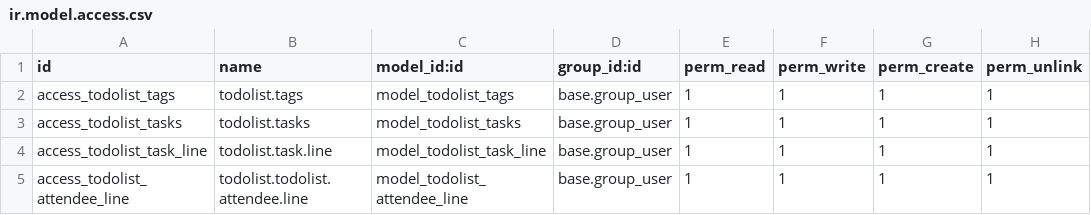
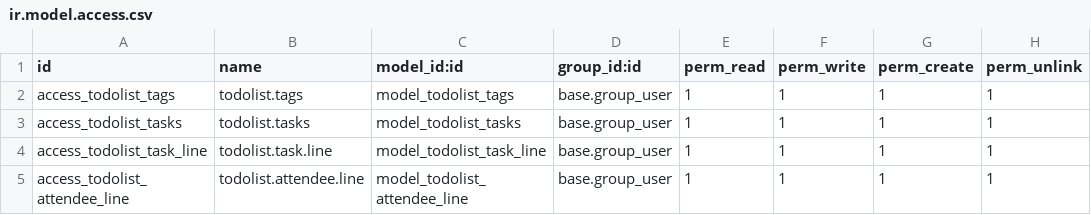
Before and after one commit to pbnirucha/odoo_to_do_list_project, a CSV file: security/ir.model.access.csv, drawn as a sheet.

Commit message:
rename model_id

```diff
--- a/security/ir.model.access.csv
+++ b/security/ir.model.access.csv
@@ -4,2 +4,2 @@ access_todolist_tasks,todolist.tasks,model_todolist_tasks,base.group_user,1,1,1,
 access_todolist_task_line,todolist.task.line,model_todolist_task_line,base.group_user,1,1,1,1
-access_todolist_attendee_line,todolist.todolist.attendee.line,model_todolist_attendee_line,base.group_user,1,1,1,1
+access_todolist_attendee_line,todolist.attendee.line,model_todolist_attendee_line,base.group_user,1,1,1,1
```
